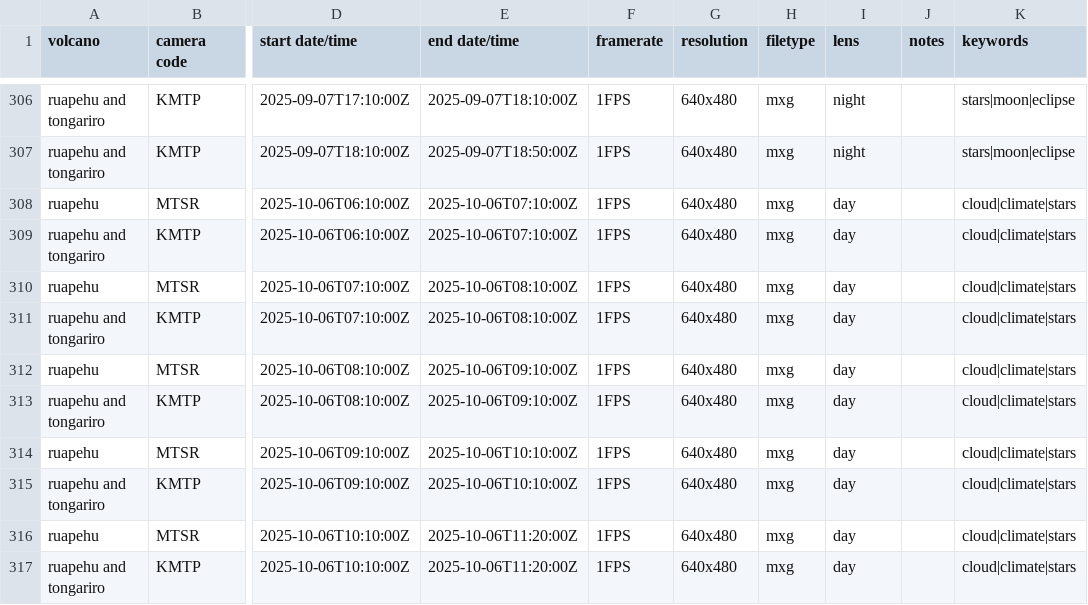
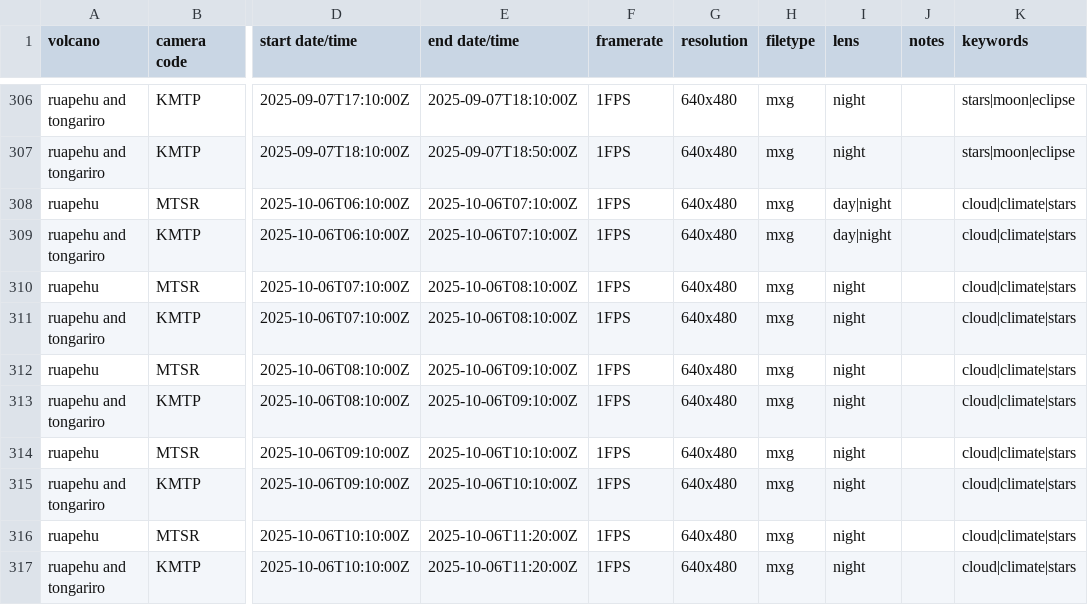
Before and after one commit to Camasher/Video_archive_data, a CSV file: video_archive.csv, drawn as a sheet; only a part is shown, gaps mark what is left out; the diff names each change by its address in the sheet, - before the commit and + after, or states it on an @@ line.

Commit message:
Update video_archive.csv

```diff
--- a/video_archive.csv
+++ b/video_archive.csv
-I308:I309 (lens): day
+I308:I309 (lens): day|night
-I310:I317 (lens): day
+I310:I317 (lens): night
```
